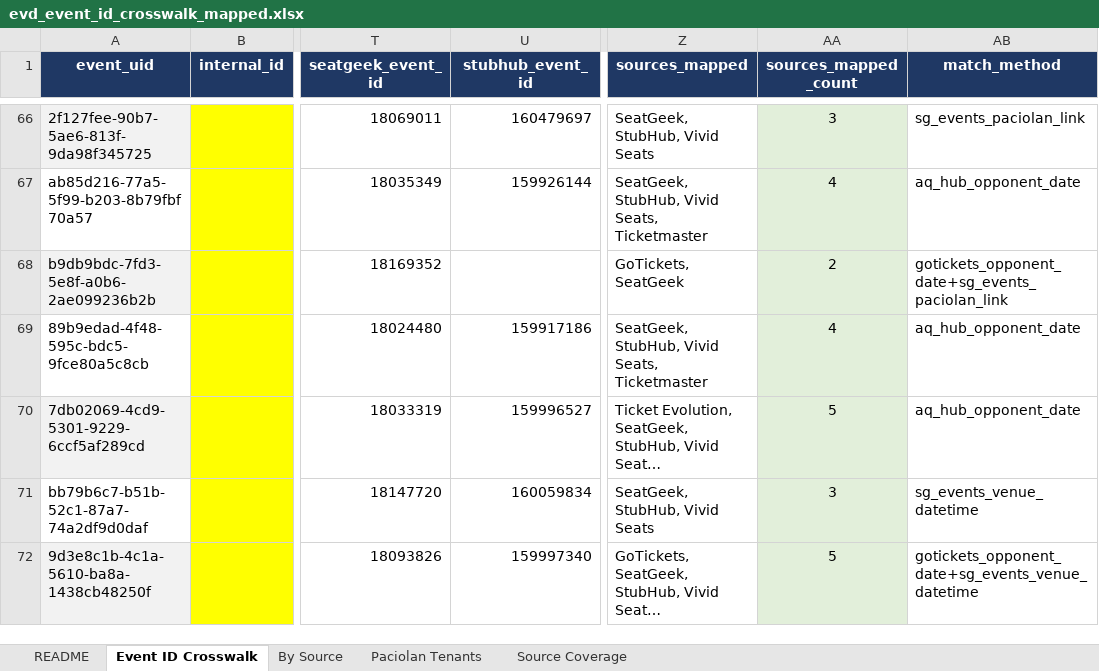
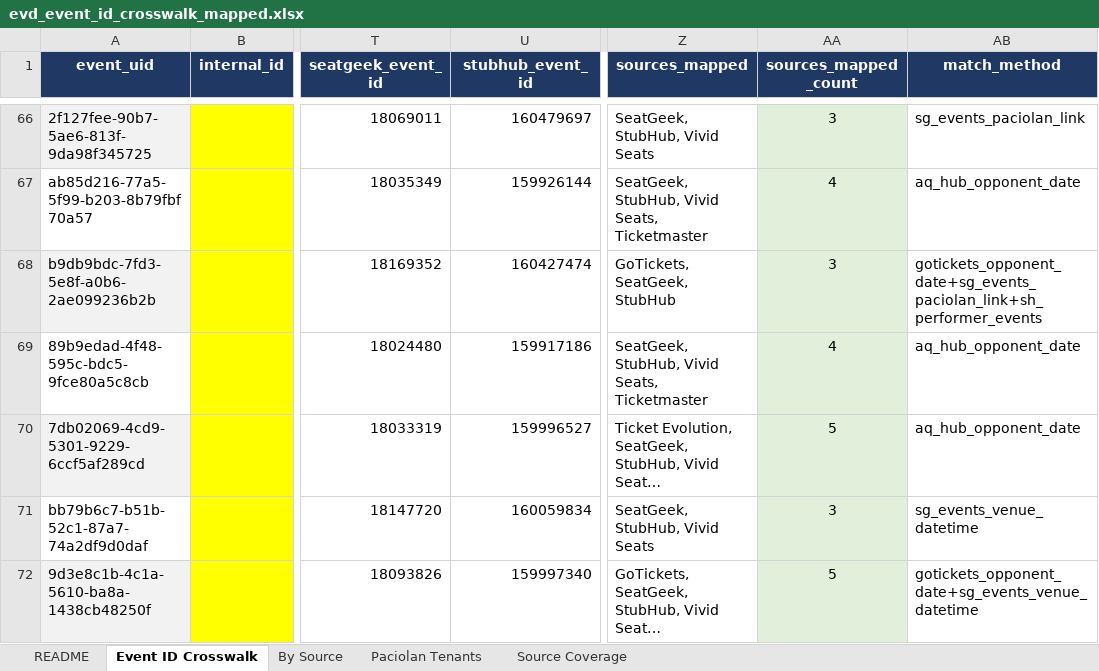
Before and after one commit to JulianS4K/Terminal-2, an Excel workbook: evd_event_id_crosswalk_mapped.xlsx, sheet Event ID Crosswalk, drawn as a sheet; only a part is shown, gaps mark what is left out; long unchanged cells end in …; values as stored, in another font and other column widths than the file's, no borders; the diff covers the shown part only; the diff names each change by its address in the sheet, - before the commit and + after, or states it on an @@ line.

```diff
--- a/evd_event_id_crosswalk_mapped.xlsx (sheet Event ID Crosswalk)
+++ b/evd_event_id_crosswalk_mapped.xlsx (sheet Event ID Crosswalk)
-U68 (stubhub_event_id): (empty)
+U68 (stubhub_event_id): 160427474
-Z68 (sources_mapped): GoTickets, SeatGeek
+Z68 (sources_mapped): GoTickets, SeatGeek, StubHub
-AA68 (sources_mapped_count): 2
+AA68 (sources_mapped_count): 3
-AB68 (match_method): gotickets_opponent_date+sg_events_paciolan_link
+AB68 (match_method): gotickets_opponent_date+sg_events_paciolan_link+sh_performer_events
```
Also changed, not shown: 104 edited cells elsewhere in this sheet, sheet Source Coverage, 1 other file.
